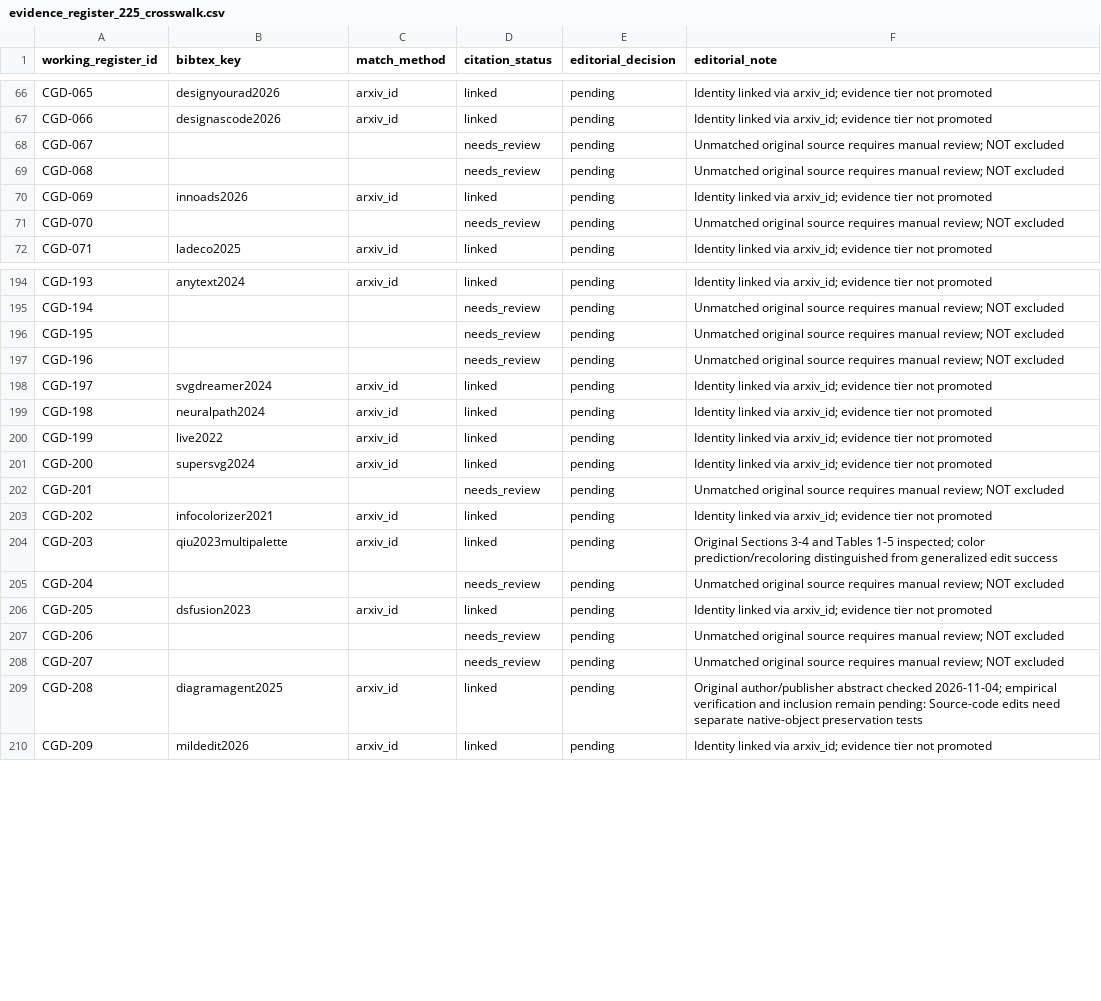
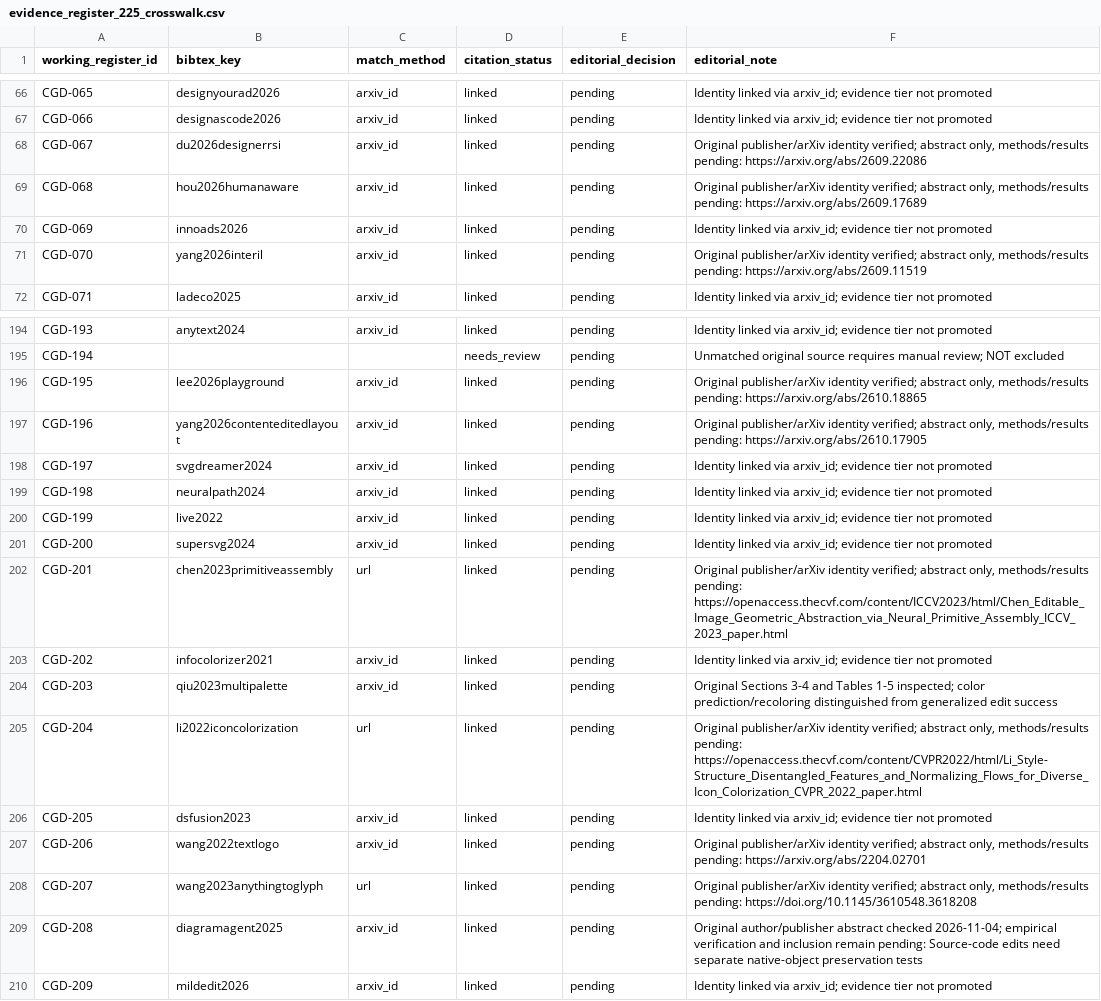
Before and after one commit to creative-graphic-design/awesome-creative-graphic-design-generation, a CSV file: paper/evidence_register_225_crosswalk.csv, drawn as a sheet; only a part is shown, gaps mark what is left out; the diff covers the shown part only.

```diff
--- a/paper/evidence_register_225_crosswalk.csv
+++ b/paper/evidence_register_225_crosswalk.csv
@@ -67,6 +67,6 @@ working_register_id,bibtex_key,match_method,citation_status,editorial_decision,e
 "CGD-066","designascode2026","arxiv_id","linked","pending","Identity linked via arxiv_id; evidence tier not promoted"
-"CGD-067","","","needs_review","pending","Unmatched original source requires manual review; NOT excluded"
-"CGD-068","","","needs_review","pending","Unmatched original source requires manual review; NOT excluded"
+"CGD-067","du2026designerrsi","arxiv_id","linked","pending","Original publisher/arXiv identity verified; abstract only, methods/results pending: https://arxiv.org/abs/2609.22086"
+"CGD-068","hou2026humanaware","arxiv_id","linked","pending","Original publisher/arXiv identity verified; abstract only, methods/results pending: https://arxiv.org/abs/2609.17689"
 "CGD-069","innoads2026","arxiv_id","linked","pending","Identity linked via arxiv_id; evidence tier not promoted"
-"CGD-070","","","needs_review","pending","Unmatched original source requires manual review; NOT excluded"
+"CGD-070","yang2026interil","arxiv_id","linked","pending","Original publisher/arXiv identity verified; abstract only, methods/results pending: https://arxiv.org/abs/2609.11519"
 "CGD-071","ladeco2025","arxiv_id","linked","pending","Identity linked via arxiv_id; evidence tier not promoted"
@@ -195,4 +195,4 @@ working_register_id,bibtex_key,match_method,citation_status,editorial_decision,e
 "CGD-194","","","needs_review","pending","Unmatched original source requires manual review; NOT excluded"
-"CGD-195","","","needs_review","pending","Unmatched original source requires manual review; NOT excluded"
-"CGD-196","","","needs_review","pending","Unmatched original source requires manual review; NOT excluded"
+"CGD-195","lee2026playground","arxiv_id","linked","pending","Original publisher/arXiv identity verified; abstract only, methods/results pending: https://arxiv.org/abs/2610.18865"
+"CGD-196","yang2026contenteditedlayout","arxiv_id","linked","pending","Original publisher/arXiv identity verified; abstract only, methods/results pending: https://arxiv.org/abs/2610.17905"
 "CGD-197","svgdreamer2024","arxiv_id","linked","pending","Identity linked via arxiv_id; evidence tier not promoted"
@@ -201,9 +201,9 @@ working_register_id,bibtex_key,match_method,citation_status,editorial_decision,e
 "CGD-200","supersvg2024","arxiv_id","linked","pending","Identity linked via arxiv_id; evidence tier not promoted"
-"CGD-201","","","needs_review","pending","Unmatched original source requires manual review; NOT excluded"
+"CGD-201","chen2023primitiveassembly","url","linked","pending","Original publisher/arXiv identity verified; abstract only, methods/results pending: https://openaccess.thecvf.com/content/ICCV2023/html/Chen_Editable_Image_Geometric_Abstraction_via_Neural_Primitive_Assembly_ICCV_2023_paper.html"
 "CGD-202","infocolorizer2021","arxiv_id","linked","pending","Identity linked via arxiv_id; evidence tier not promoted"
 "CGD-203","qiu2023multipalette","arxiv_id","linked","pending","Original Sections 3-4 and Tables 1-5 inspected; color prediction/recoloring distinguished from generalized edit success"
-"CGD-204","","","needs_review","pending","Unmatched original source requires manual review; NOT excluded"
+"CGD-204","li2022iconcolorization","url","linked","pending","Original publisher/arXiv identity verified; abstract only, methods/results pending: https://openaccess.thecvf.com/content/CVPR2022/html/Li_Style-Structure_Disentangled_Features_and_Normalizing_Flows_for_Diverse_Icon_Colorization_CVPR_2022_paper.html"
 "CGD-205","dsfusion2023","arxiv_id","linked","pending","Identity linked via arxiv_id; evidence tier not promoted"
-"CGD-206","","","needs_review","pending","Unmatched original source requires manual review; NOT excluded"
-"CGD-207","","","needs_review","pending","Unmatched original source requires manual review; NOT excluded"
+"CGD-206","wang2022textlogo","arxiv_id","linked","pending","Original publisher/arXiv identity verified; abstract only, methods/results pending: https://arxiv.org/abs/2204.02701"
+"CGD-207","wang2023anythingtoglyph","url","linked","pending","Original publisher/arXiv identity verified; abstract only, methods/results pending: https://doi.org/10.1145/3610548.3618208"
 "CGD-208","diagramagent2025","arxiv_id","linked","pending","Original author/publisher abstract checked 2026-11-04; empirical verification and inclusion remain pending: Source-code edits need separate native-object preservation tests"
```
Also changed, not shown: 12 edited cells elsewhere in this file, paper/catalog_citation_crosswalk.csv, paper/evidence_review_queue.csv, 5 other files.
